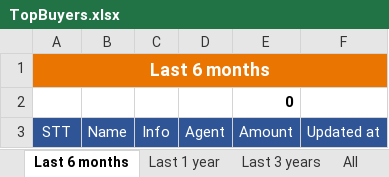
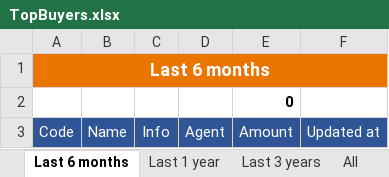
Before and after one commit to luanpm88/hkerp, an Excel workbook: templates/TopBuyers.xlsx, sheet Last 6 months, drawn as a sheet; values as stored, in another font and other column widths than the file's, no borders; the diff names each change by its address in the sheet, - before the commit and + after, or states it on an @@ line.

```diff
--- a/templates/TopBuyers.xlsx (sheet Last 6 months)
+++ b/templates/TopBuyers.xlsx (sheet Last 6 months)
-A3: STT
+A3: Code
```
Also changed, not shown: sheet Last 3 years, sheet Last 1 year, sheet All, 13 other files.
